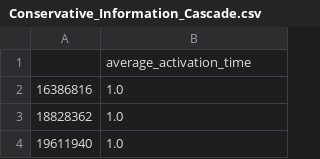
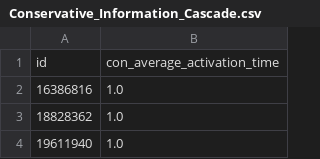
Before and after one commit to kaitlin31415/Canadian-Political-Diversification-Network-Analysis, a CSV file: Final_Full_Network/Information Cascade/Conservative_Information_Cascade.csv, drawn as a sheet; only a part is shown; removed rows and columns are numbered as before the commit, all else as after; the diff names each change by its address in the sheet, - before the commit and + after, or states it on an @@ line.

```diff
--- a/Final_Full_Network/Information Cascade/Conservative_Information_Cascade.csv
+++ b/Final_Full_Network/Information Cascade/Conservative_Information_Cascade.csv
-row 1:  | average_activation_time
+row 1: id | con_average_activation_time
```
Also changed, not shown: Final_Full_Network/Information Cascade/Bloc_Information_Cascade.csv, Final_Full_Network/Information Cascade/NDP_Information_Cascade.csv, 18 other files.
